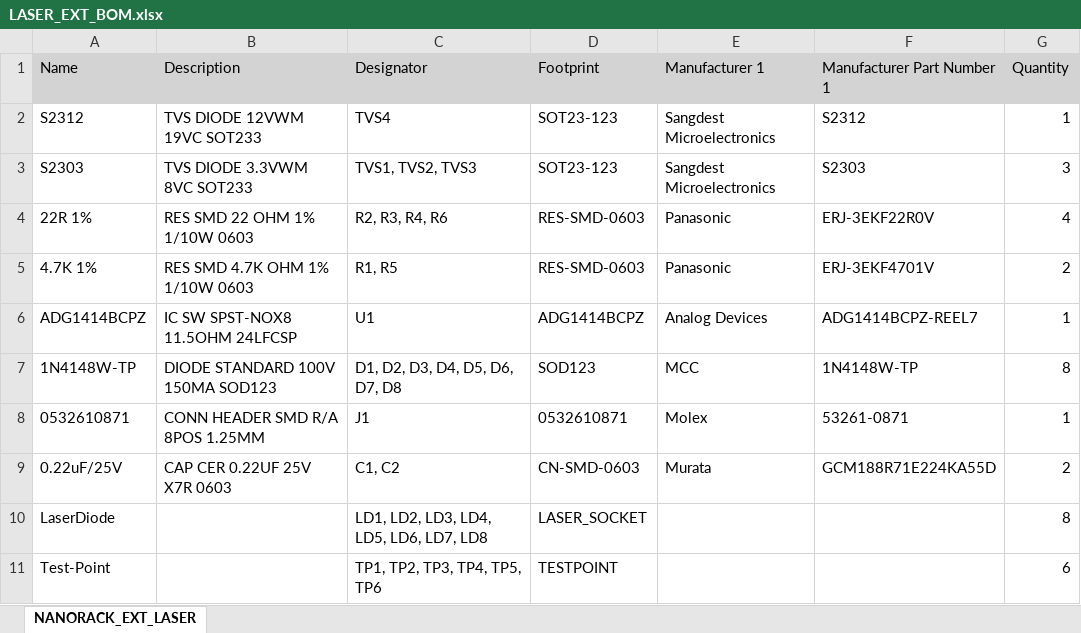
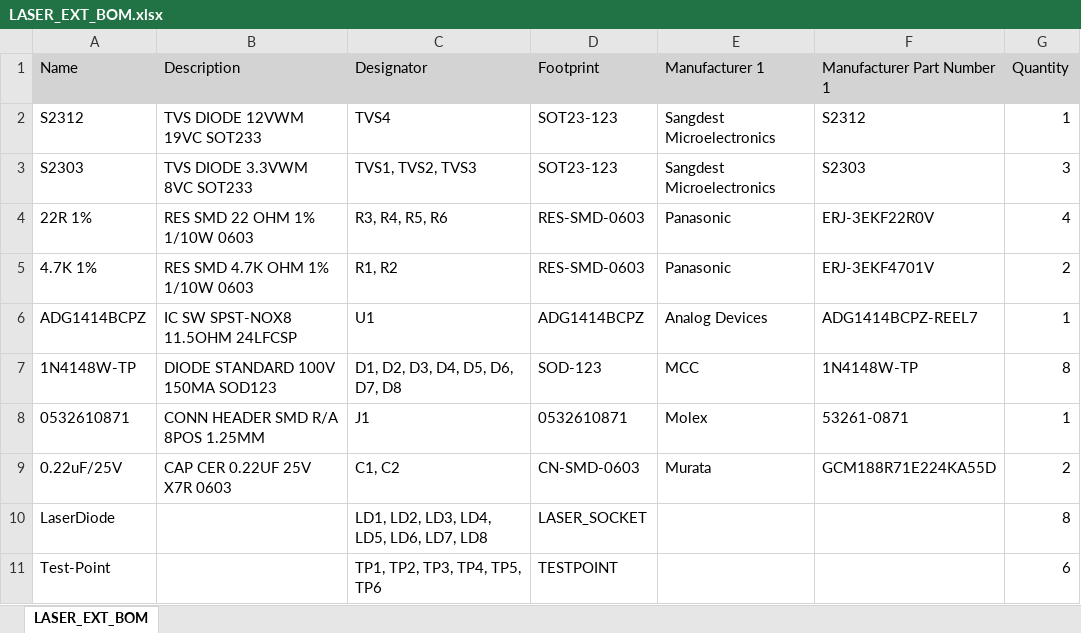
Before and after one commit to baobuibk/NANORACK_V2_LASER_EXT_HW, an Excel workbook: 03_BOM/LASER_EXT_BOM.xlsx, sheet LASER_EXT_BOM, drawn as a sheet; values as stored, in another font and other column widths than the file's, no borders; the diff names each change by its address in the sheet, - before the commit and + after, or states it on an @@ line.

```diff
--- a/03_BOM/LASER_EXT_BOM.xlsx (sheet LASER_EXT_BOM)
+++ b/03_BOM/LASER_EXT_BOM.xlsx (sheet LASER_EXT_BOM)
-sheet tab: NANORACK_EXT_LASER
+sheet tab: LASER_EXT_BOM
-C4 (Designator): R2, R3, R4, R6
+C4 (Designator): R3, R4, R5, R6
-C5 (Designator): R1, R5
+C5 (Designator): R1, R2
-D7 (Footprint): SOD123
+D7 (Footprint): SOD-123
```
Also changed, not shown: 31 other files.
